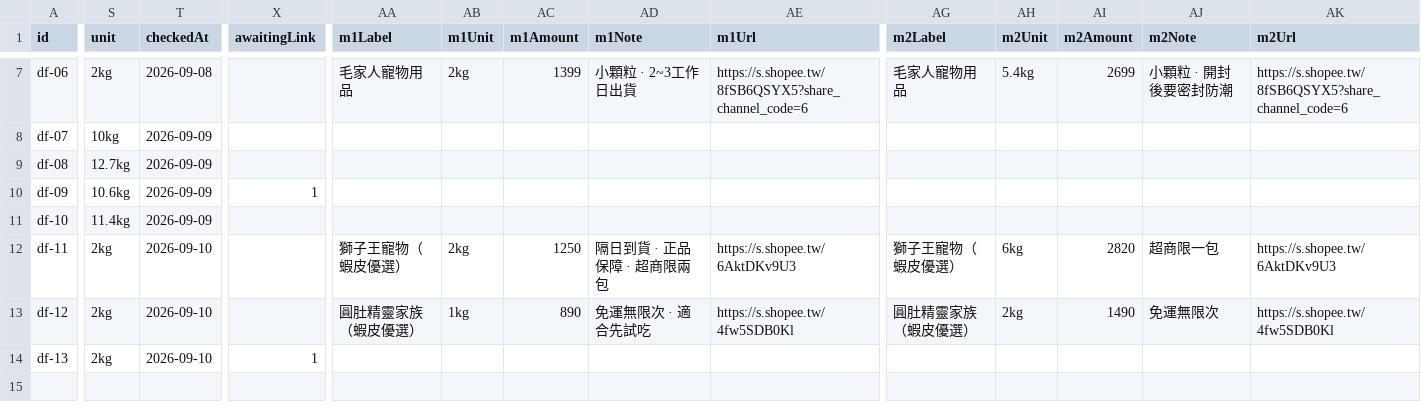
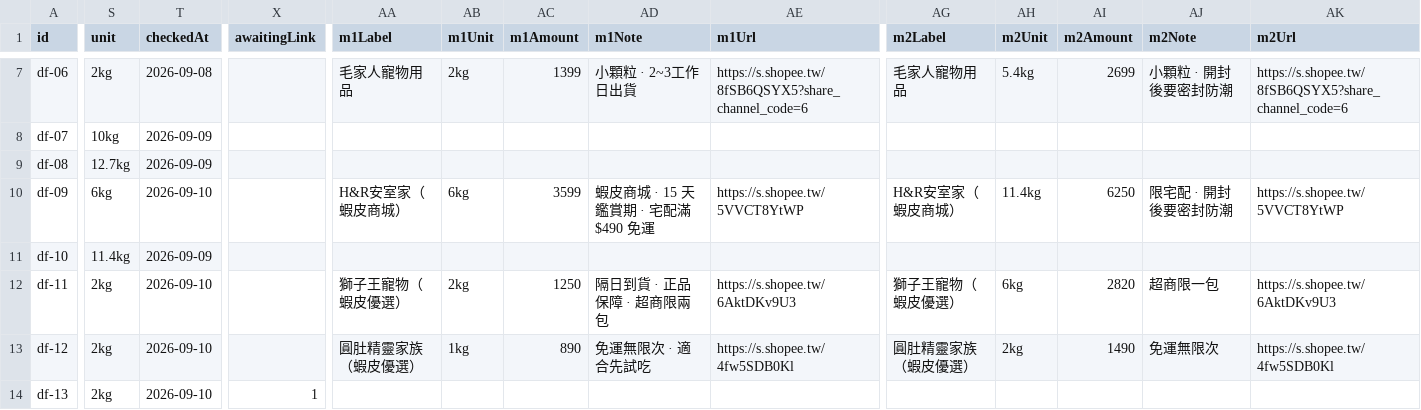
Before and after one commit to Tim-xuan-you/zone27-web, a CSV file: data/dog-food.csv, drawn as a sheet; only a part is shown, gaps mark what is left out; the diff names each change by its address in the sheet, - before the commit and + after, or states it on an @@ line.

```diff
--- a/data/dog-food.csv
+++ b/data/dog-food.csv
-S10 (unit): 10.6kg
+S10 (unit): 6kg
-T10 (checkedAt): 2026-09-09
+T10 (checkedAt): 2026-09-10
-X10 (awaitingLink): 1
+X10 (awaitingLink): (empty)
-AA10 (m1Label): (empty)
+AA10 (m1Label): H&R安室家（蝦皮商城）
-AB10 (m1Unit): (empty)
+AB10 (m1Unit): 6kg
-AC10 (m1Amount): (empty)
+AC10 (m1Amount): 3599
-AD10 (m1Note): (empty)
+AD10 (m1Note): 蝦皮商城 · 15 天鑑賞期 · 宅配滿 $490 免運
-AE10 (m1Url): (empty)
+AE10 (m1Url): https://s.shopee.tw/5VVCT8YtWP
-AG10 (m2Label): (empty)
+AG10 (m2Label): H&R安室家（蝦皮商城）
-AH10 (m2Unit): (empty)
+AH10 (m2Unit): 11.4kg
-AI10 (m2Amount): (empty)
+AI10 (m2Amount): 6250
-AJ10 (m2Note): (empty)
+AJ10 (m2Note): 限宅配 · 開封後要密封防潮
-AK10 (m2Url): (empty)
+AK10 (m2Url): https://s.shopee.tw/5VVCT8YtWP
```
Also changed, not shown: 7 other files.
